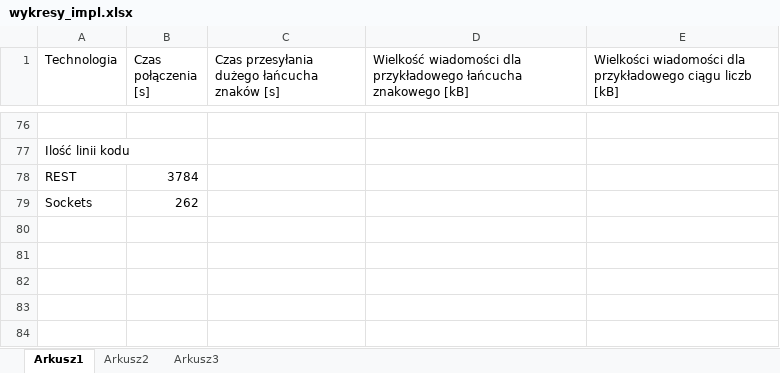
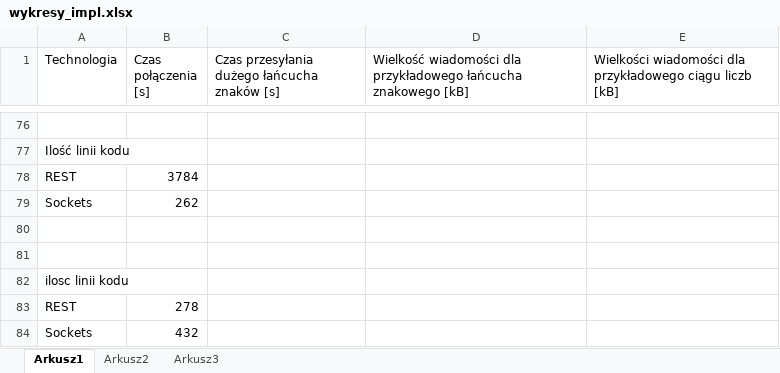
Before and after one commit to mauropl/replikacja_srir, an Excel workbook: dokument/wykresy_impl.xlsx, sheet Arkusz1, drawn as a sheet; only a part is shown, gaps mark what is left out; values as stored, in another font and other column widths than the file's, no borders; charts and pictures not drawn; the diff names each change by its address in the sheet, - before the commit and + after, or states it on an @@ line.

```diff
--- a/dokument/wykresy_impl.xlsx (sheet Arkusz1)
+++ b/dokument/wykresy_impl.xlsx (sheet Arkusz1)
+row 80: (empty)
+row 81: (empty)
+row 82: ilosc linii kodu
+row 83: REST | 278
+row 84: Sockets | 432
```
Also changed, not shown: charts or pictures, 4 other files.
